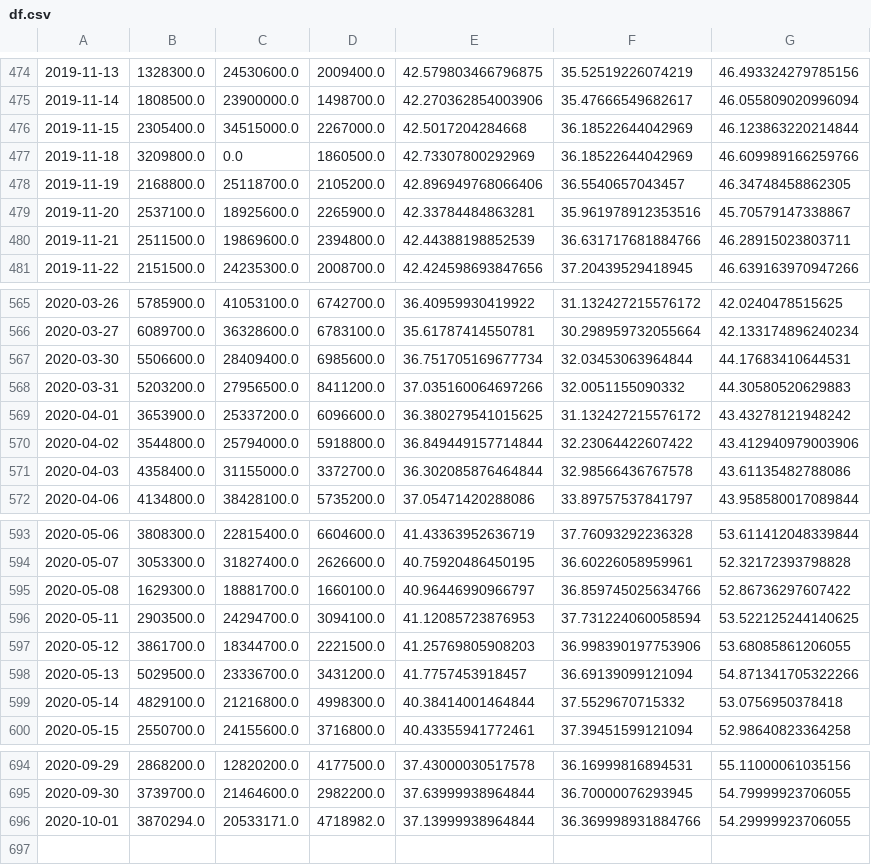
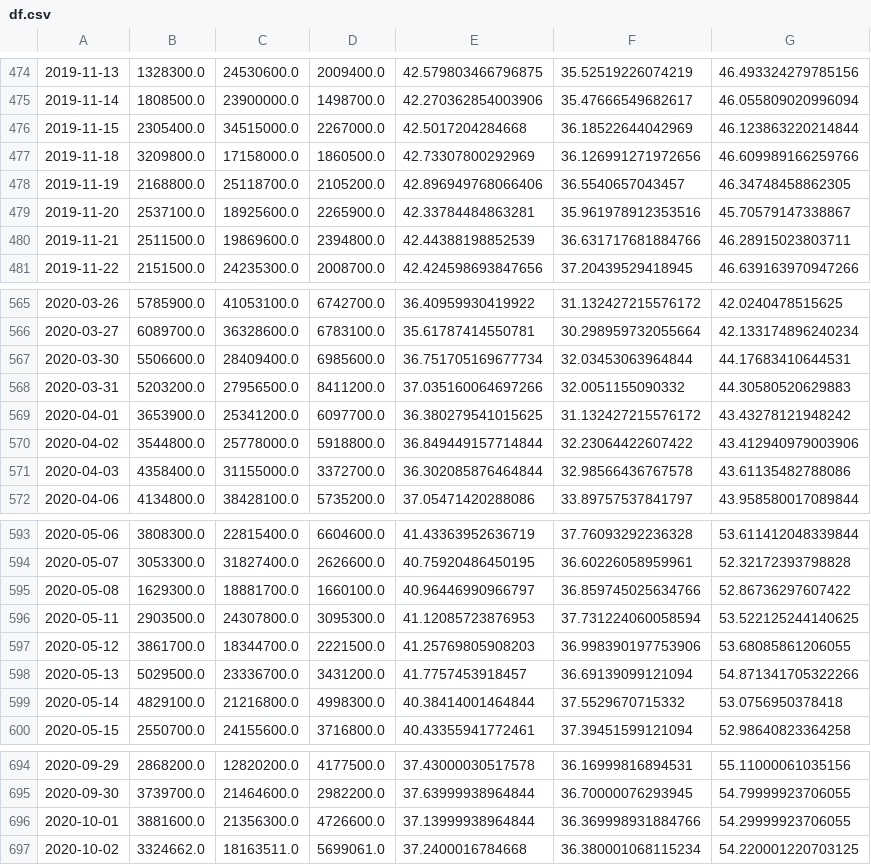
Before and after one commit to ShuranXu/Analysis-of-Trump-Tweets-Impact-To-Pharmaceutical-Stocks, a CSV file: Data/df.csv, drawn as a sheet; only a part is shown, gaps mark what is left out; the diff names each change by its address in the sheet, - before the commit and + after, or states it on an @@ line.

```diff
--- a/Data/df.csv
+++ b/Data/df.csv
-C477: 0.0
+C477: 17158000.0
-F477: 36.18522644042969
+F477: 36.126991271972656
-C569: 25337200.0
+C569: 25341200.0
-D569: 6096600.0
+D569: 6097700.0
-C570: 25794000.0
+C570: 25778000.0
-C596: 24294700.0
+C596: 24307800.0
-D596: 3094100.0
+D596: 3095300.0
-B696: 3870294.0
+B696: 3881600.0
-C696: 20533171.0
+C696: 21356300.0
-D696: 4718982.0
+D696: 4726600.0
+row 697: 2020-10-02 | 3324662.0 | 18163511.0 | 5699061.0 | 37.2400016784668 | 36.380001068115234 | 54.220001220703125
```
Also changed, not shown: 24 other files.
